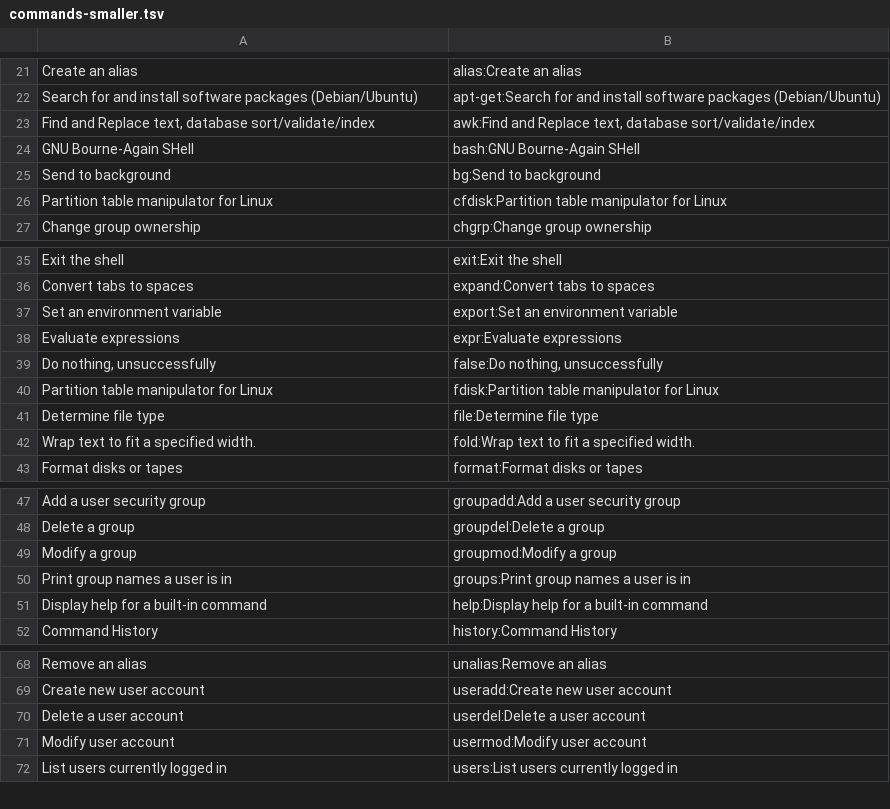
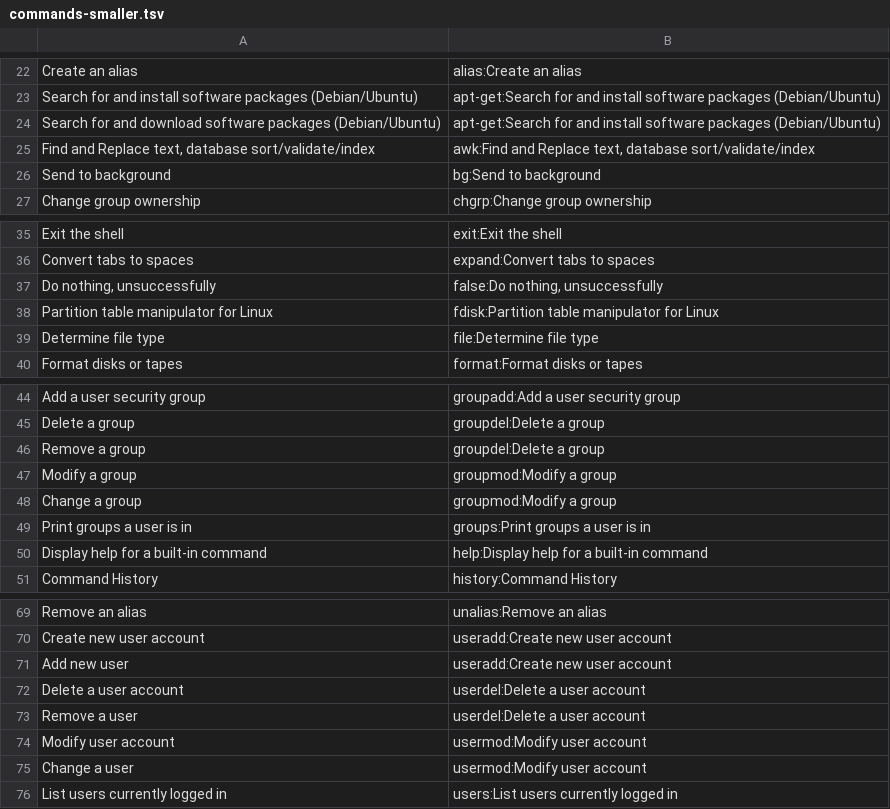
Before and after one commit to SawnOff/hackathon17, a TSV file: commands-smaller.tsv, drawn as a sheet; only a part is shown, gaps mark what is left out; the diff covers the shown part only.

```diff
--- a/commands-smaller.tsv
+++ b/commands-smaller.tsv
@@ -22,6 +23,5 @@ Create an alias	alias:Create an alias
 Search for and install software packages (Debian/Ubuntu)	apt-get:Search for and install software packages (Debian/Ubuntu)	
+Search for and download software packages (Debian/Ubuntu)	apt-get:Search for and install software packages (Debian/Ubuntu)	
 Find and Replace text, database sort/validate/index	awk:Find and Replace text, database sort/validate/index	
-GNU Bourne-Again SHell	bash:GNU Bourne-Again SHell	
 Send to background	bg:Send to background	
-Partition table manipulator for Linux	cfdisk:Partition table manipulator for Linux	
 Change group ownership	chgrp:Change group ownership	
@@ -36,4 +36,2 @@ Exit the shell	exit:Exit the shell
 Convert tabs to spaces	expand:Convert tabs to spaces	
-Set an environment variable	export:Set an environment variable	
-Evaluate expressions	expr:Evaluate expressions	
 Do nothing, unsuccessfully	false:Do nothing, unsuccessfully	
@@ -41,3 +39,2 @@ Partition table manipulator for Linux	fdisk:Partition table manipulator for Linu
 Determine file type	file:Determine file type	
-Wrap text to fit a specified width.	fold:Wrap text to fit a specified width.	
 Format disks or tapes	format:Format disks or tapes	
@@ -48,4 +45,6 @@ Add a user security group	groupadd:Add a user security group
 Delete a group	groupdel:Delete a group	
+Remove a group	groupdel:Delete a group	
 Modify a group	groupmod:Modify a group	
-Print group names a user is in	groups:Print group names a user is in	
+Change a group	groupmod:Modify a group	
+Print groups a user is in	groups:Print groups a user is in	
 Display help for a built-in command	help:Display help for a built-in command	
@@ -69,4 +70,7 @@ Remove an alias	unalias:Remove an alias
 Create new user account	useradd:Create new user account	
+Add new user	useradd:Create new user account	
 Delete a user account	userdel:Delete a user account	
+Remove a user	userdel:Delete a user account	
 Modify user account	usermod:Modify user account	
+Change a user	usermod:Modify user account	
 List users currently logged in	users:List users currently logged in	
```
Also changed, not shown: 4 added rows and 1 removed row elsewhere in this file.
